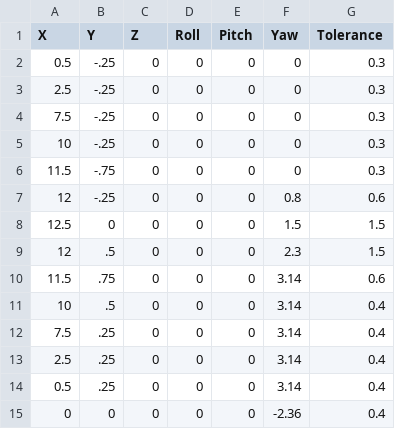
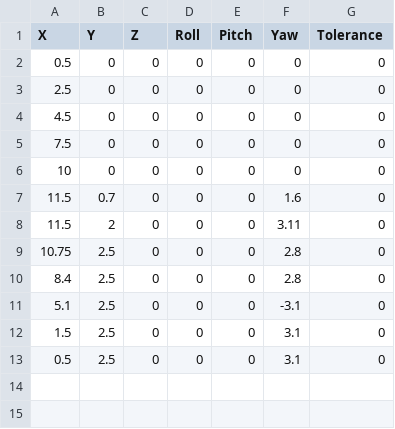
Before and after one commit to iscumd/Mammoth, a CSV file: mammoth_gazebo/config/waypoints/single-I.csv, drawn as a sheet.

```diff
--- a/mammoth_gazebo/config/waypoints/single-I.csv
+++ b/mammoth_gazebo/config/waypoints/single-I.csv
@@ -1,15 +1,13 @@
 X,Y,Z,Roll,Pitch,Yaw,Tolerance
-0.5,-.25,0,0,0,0,0.3
-2.5,-.25,0,0,0,0,0.3
-7.5,-.25,0,0,0,0,0.3
-10,-.25,0,0,0,0,0.3
-11.5,-.75,0,0,0,0,0.3
-12,-.25,0,0,0,0.8,0.6
-12.5,0,0,0,0,1.5,1.5
-12,.5,0,0,0,2.3,1.5
-11.5,.75,0,0,0,3.14,0.6
-10,.5,0,0,0,3.14,0.4
-7.5,.25,0,0,0,3.14,0.4
-2.5,.25,0,0,0,3.14,0.4
-0.5,.25,0,0,0,3.14,0.4
-0,0,0,0,0,-2.36,0.4
+0.5,0,0,0,0,0,0
+2.5,0,0,0,0,0,0
+4.5,0,0,0,0,0,0
+7.5,0,0,0,0,0,0
+10,0,0,0,0,0,0
+11.5,0.7,0,0,0,1.6,0
+11.5,2,0,0,0,3.11,0
+10.75,2.5,0,0,0,2.8,0
+8.4,2.5,0,0,0,2.8,0
+5.1,2.5,0,0,0,-3.1,0
+1.5,2.5,0,0,0,3.1,0
+0.5,2.5,0,0,0,3.1,0
```
Also changed, not shown: mammoth_snowplow/config/waypoints/single-I.csv, 16 other files.
